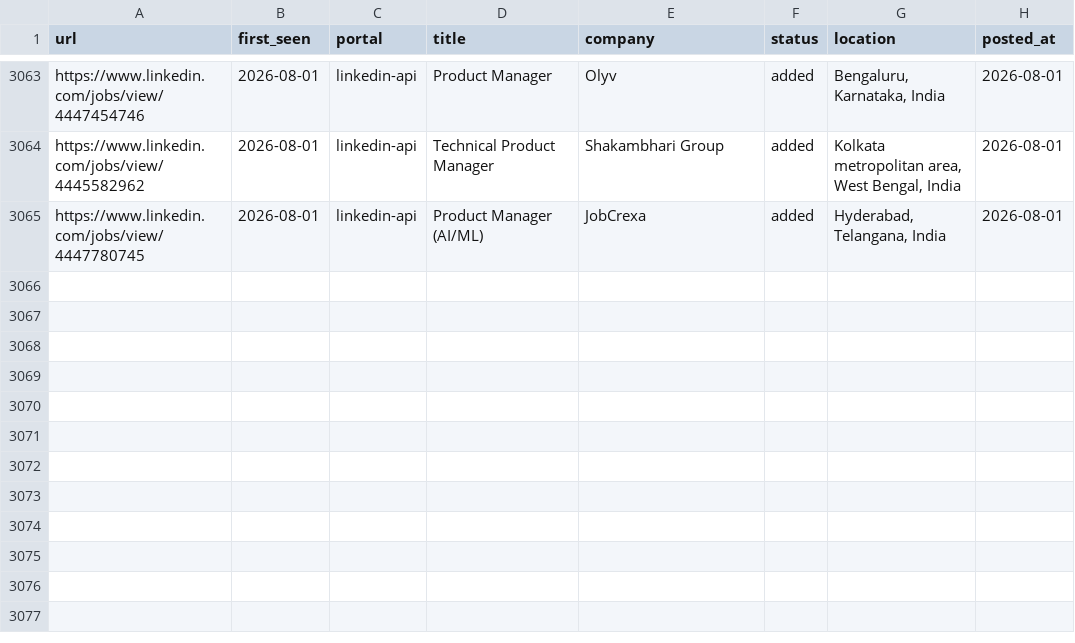
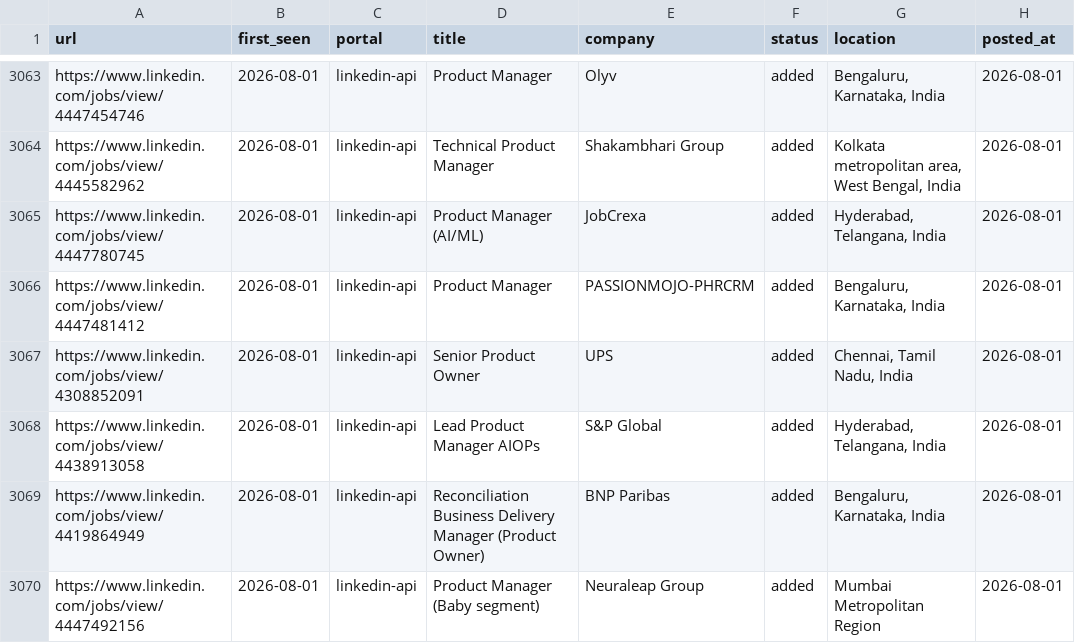
Before and after one commit to Meher1712/career-ops, a TSV file: data/scan-history.tsv, drawn as a sheet; only a part is shown, gaps mark what is left out; the diff names each change by its address in the sheet, - before the commit and + after, or states it on an @@ line.

Commit message:
scan: 2026-08-01 — 5 new jobs

```diff
--- a/data/scan-history.tsv
+++ b/data/scan-history.tsv
+row 3066: https://www.linkedin.com/jobs/view/4447481412 | 2026-08-01 | linkedin-api | Product Manager | PASSIONMOJO-PHRCRM | added | Bengaluru, Karnataka, India | 2026-08-01
+row 3067: https://www.linkedin.com/jobs/view/4308852091 | 2026-08-01 | linkedin-api | Senior Product Owner | UPS | added | Chennai, Tamil Nadu, India | 2026-08-01
+row 3068: https://www.linkedin.com/jobs/view/4438913058 | 2026-08-01 | linkedin-api | Lead Product Manager AIOPs | S&P Global | added | Hyderabad, Telangana, India | 2026-08-01
+row 3069: https://www.linkedin.com/jobs/view/4419864949 | 2026-08-01 | linkedin-api | Reconciliation Business Delivery Manager (Product Owner) | BNP Paribas | added | Bengaluru, Karnataka, India | 2026-08-01
+row 3070: https://www.linkedin.com/jobs/view/4447492156 | 2026-08-01 | linkedin-api | Product Manager (Baby segment) | Neuraleap Group | added | Mumbai Metropolitan Region | 2026-08-01
```
Also changed, not shown: 1 other file.
